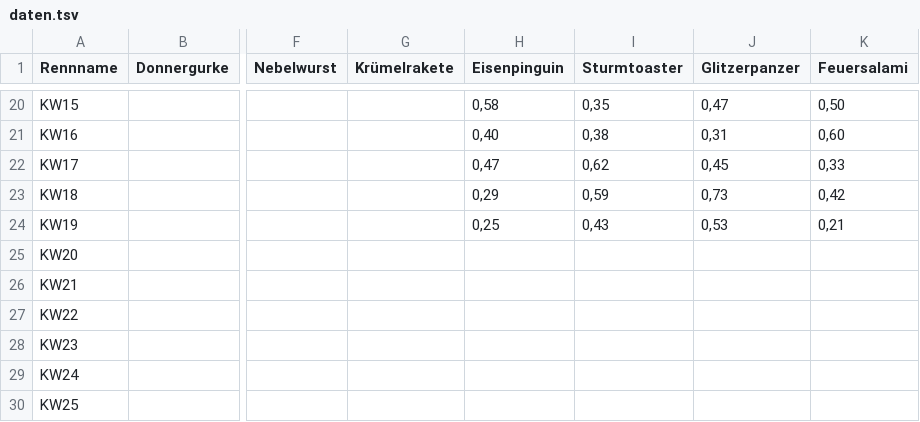
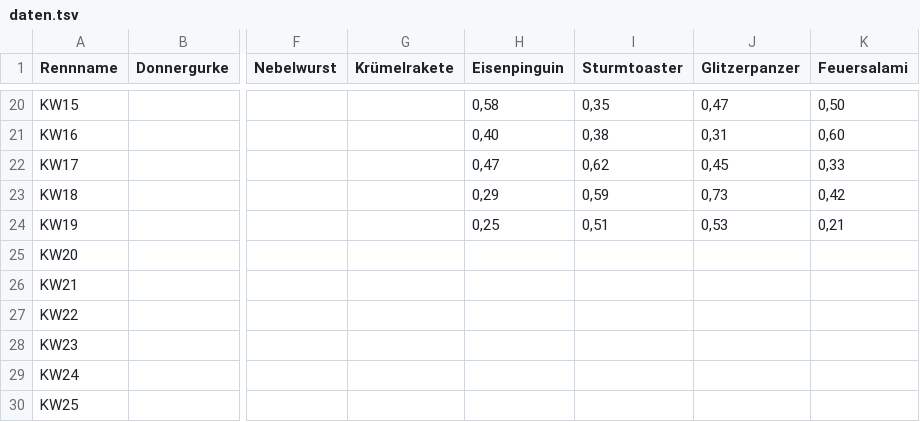
Before and after one commit to christianknoll-create/workflows, a TSV file: daten.tsv, drawn as a sheet; only a part is shown, gaps mark what is left out; the diff names each change by its address in the sheet, - before the commit and + after, or states it on an @@ line.

```diff
--- a/daten.tsv
+++ b/daten.tsv
-I24 (Sturmtoaster): 0,43
+I24 (Sturmtoaster): 0,51
```
